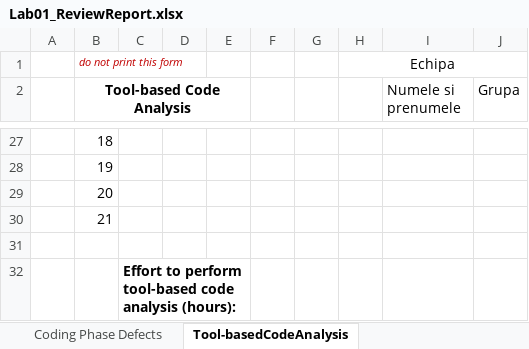
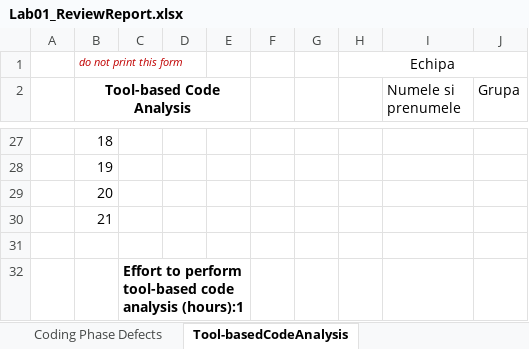
Before and after one commit to lorenacocora/Pic-Pac-Poc, an Excel workbook: Docs/Lab01/Lab01_ReviewReport.xlsx, sheet Tool-basedCodeAnalysis, drawn as a sheet; only a part is shown, gaps mark what is left out; values as stored, in another font and other column widths than the file's, no borders; charts and pictures not drawn; the diff covers the shown part only; the diff names each change by its address in the sheet, - before the commit and + after, or states it on an @@ line.

Commit message:
analysis with sonarlint

```diff
--- a/Docs/Lab01/Lab01_ReviewReport.xlsx (sheet Tool-basedCodeAnalysis)
+++ b/Docs/Lab01/Lab01_ReviewReport.xlsx (sheet Tool-basedCodeAnalysis)
-C32: …code analysis (hours):
+C32: …code analysis (hours):1
```
Also changed, not shown: 4 added rows, 4 removed rows and 32 edited cells elsewhere in this sheet, charts or pictures, 2 other files.
